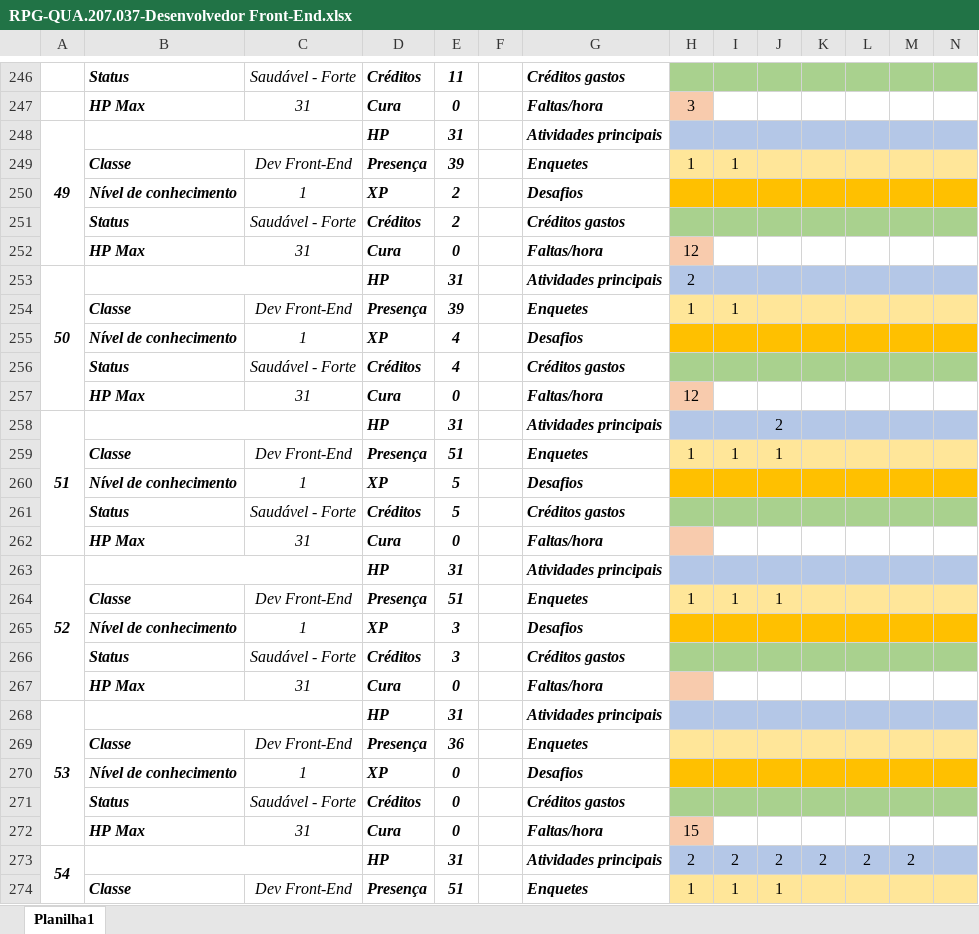
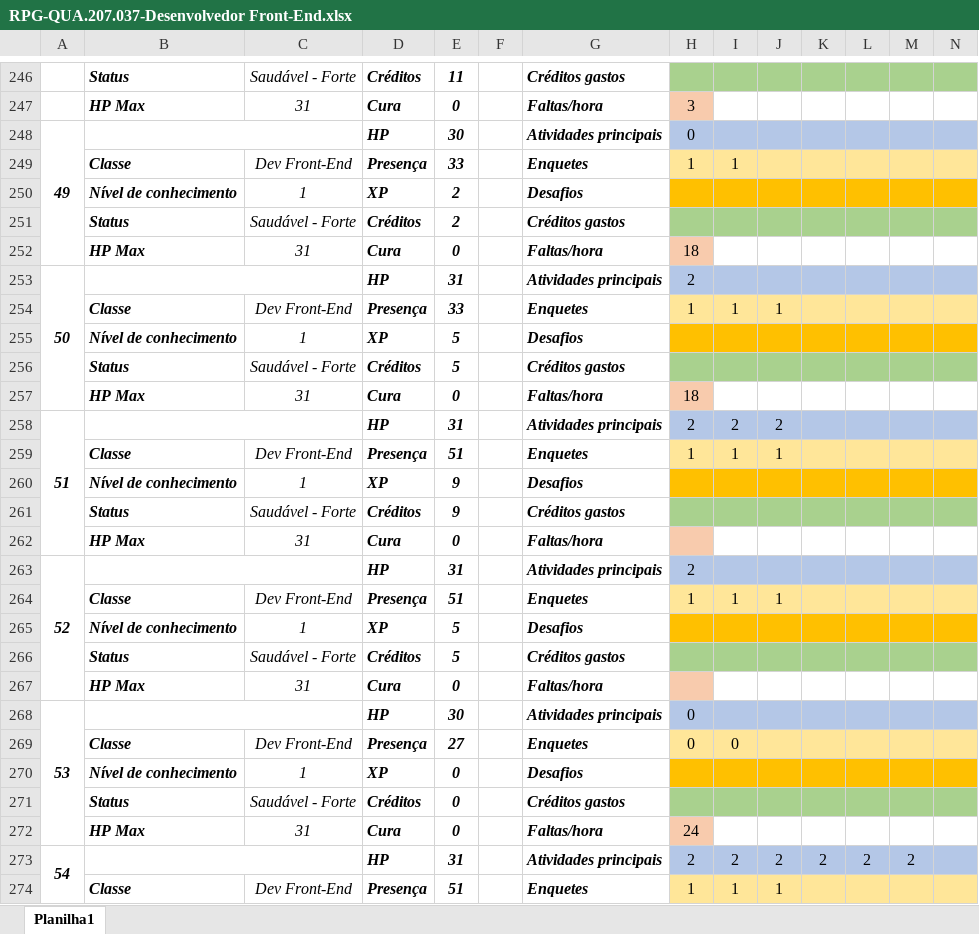
Before and after one commit to alexmachadoribeiro/pontuacao-QUA.207.037-front-end, an Excel workbook: RPG-QUA.207.037-Desenvolvedor Front-End.xlsx, sheet Planilha1, drawn as a sheet; only a part is shown, gaps mark what is left out; values as stored, in another font and other column widths than the file's, no borders; conditional formats not drawn; removed rows and columns are numbered as before the commit, all else as after; rows hold the shown columns only; the diff covers the shown part only; the diff names each change by its address in the sheet, - before the commit and + after, or states it on an @@ line.

```diff
--- a/RPG-QUA.207.037-Desenvolvedor Front-End.xlsx (sheet Planilha1)
+++ b/RPG-QUA.207.037-Desenvolvedor Front-End.xlsx (sheet Planilha1)
-E248: 31
+E248: 30
-H248: (empty)
+H248: 0
-E249: 39
+E249: 33
-H252: 12
+H252: 18
-E254: 39
+E254: 33
-J254: (empty)
+J254: 1
-row 255:  | Nível de conhecimento | 1 | XP | 4 |  | Desafios
-row 256:  | Status | Saudável - Forte | Créditos | 4 |  | Créditos gastos
+row 255:  | Nível de conhecimento | 1 | XP | 5 |  | Desafios
+row 256:  | Status | Saudável - Forte | Créditos | 5 |  | Créditos gastos
-H257: 12
+H257: 18
-A258:A262 merged
+A258:A262 merged
-H258: (empty)
+H258: 2
-I258: (empty)
+I258: 2
@@ row 229 moved to row 259: Classe @@
@@ row 50 moved to row 260: Nível de conhecimento @@
@@ row 51 moved to row 261: Status @@
@@ row 37 moved to row 262: HP Max @@
+row 263: 52 | Vivianny Pereira Passos dos Santos |  | HP | 31 |  | Atividades principais | 2
-row 263: 52 | Vivianny Pereira Passos dos Santos |  | HP | 31 |  | Atividades principais
-row 264:  | Classe | Dev Front-End | Presença | 51 |  | Enquetes | 1 | 1 | 1
-row 265:  | Nível de conhecimento | 1 | XP | 3 |  | Desafios
-row 266:  | Status | Saudável - Forte | Créditos | 3 |  | Créditos gastos
-row 267:  | HP Max | 31 | Cura | 0 |  | Faltas/hora
-E268: 31
+E268: 30
-H268:H269: (empty)
+H268:H269: 0
-E269: 36
+E269: 27
-I269: (empty)
+I269: 0
-H272: 15
+H272: 24
```
Also changed, not shown: 24 added rows, 20 removed rows, 21 moved rows, 80 edited cells and merged cells elsewhere in this sheet, formulas that keep their value.
